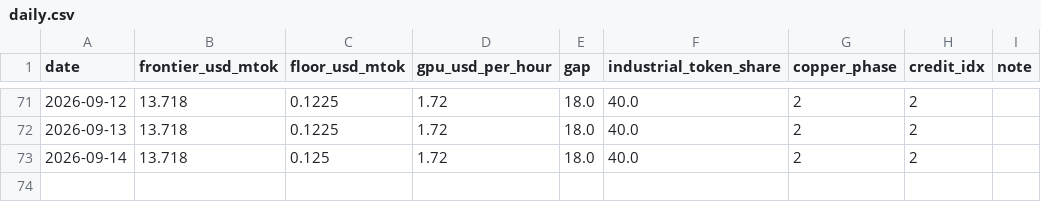
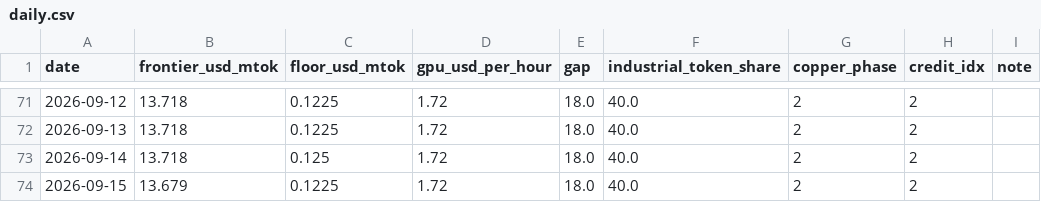
Before and after one commit to qqqqhuhu/ai_cycle_monitor, a CSV file: data/history/daily.csv, drawn as a sheet; only a part is shown, gaps mark what is left out.

Commit message:
daily refresh 2026-09-15

```diff
--- a/data/history/daily.csv
+++ b/data/history/daily.csv
@@ -73 +73,2 @@ date,frontier_usd_mtok,floor_usd_mtok,gpu_usd_per_hour,gap,industrial_token_shar
 2026-09-14,13.718,0.125,1.72,18.0,40.0,2,2,
+2026-09-15,13.679,0.1225,1.72,18.0,40.0,2,2,
```
Also changed, not shown: 3 other files.
